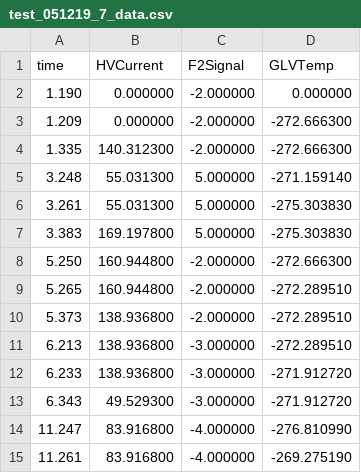
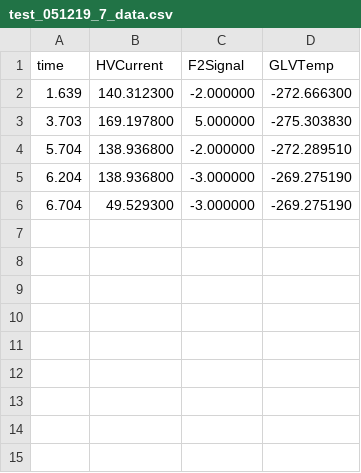
Before and after one commit to zhangyuqiu/VSCADA, a CSV file: VSCADA/savedsessions/test_051219_7_data.csv, drawn as a sheet.

```diff
--- a/VSCADA/savedsessions/test_051219_7_data.csv
+++ b/VSCADA/savedsessions/test_051219_7_data.csv
@@ -1,15 +1,6 @@
 time,HVCurrent,F2Signal,GLVTemp
-1.190,0.000000,-2.000000,0.000000
-1.209,0.000000,-2.000000,-272.666300
-1.335,140.312300,-2.000000,-272.666300
-3.248,55.031300,5.000000,-271.159140
-3.261,55.031300,5.000000,-275.303830
-3.383,169.197800,5.000000,-275.303830
-5.250,160.944800,-2.000000,-272.666300
-5.265,160.944800,-2.000000,-272.289510
-5.373,138.936800,-2.000000,-272.289510
-6.213,138.936800,-3.000000,-272.289510
-6.233,138.936800,-3.000000,-271.912720
-6.343,49.529300,-3.000000,-271.912720
-11.247,83.916800,-4.000000,-276.810990
-11.261,83.916800,-4.000000,-269.275190
+1.639,140.312300,-2.000000,-272.666300
+3.703,169.197800,5.000000,-275.303830
+5.704,138.936800,-2.000000,-272.289510
+6.204,138.936800,-3.000000,-269.275190
+6.704,49.529300,-3.000000,-269.275190
```
Also changed, not shown: 27 other files.
